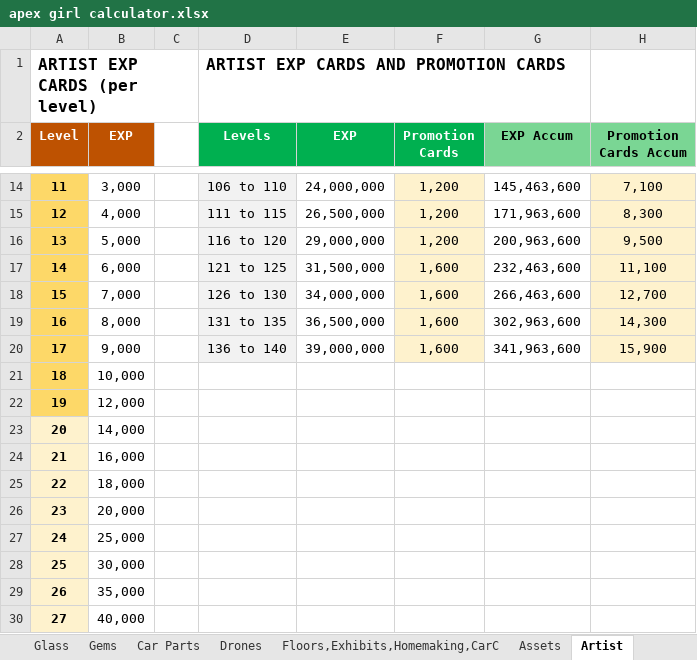
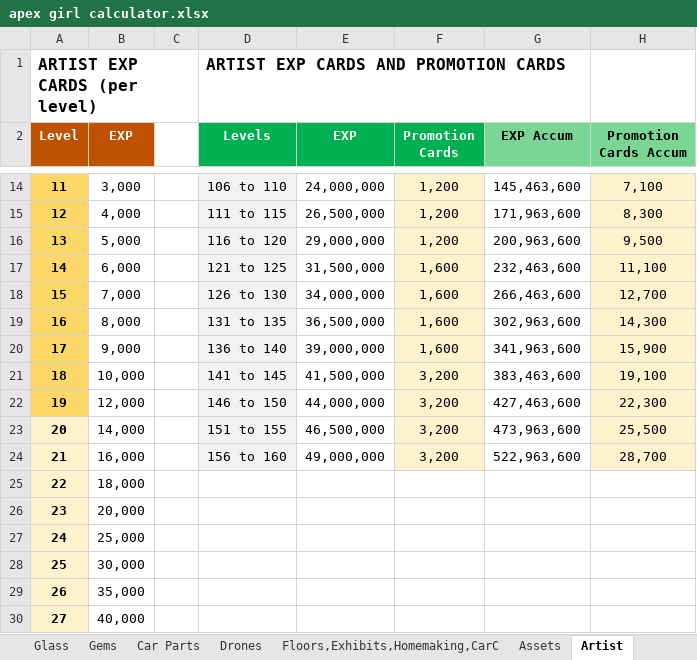
Before and after one commit to IamClumsy/apexgirlcalculator, an Excel workbook: src/apex girl calculator.xlsx, sheet Artist, drawn as a sheet; only a part is shown, gaps mark what is left out; values as stored, in another font and other column widths than the file's, no borders; the diff covers the shown part only; the diff names each change by its address in the sheet, - before the commit and + after, or states it on an @@ line.

```diff
--- a/src/apex girl calculator.xlsx (sheet Artist)
+++ b/src/apex girl calculator.xlsx (sheet Artist)
-D21 (Levels): (empty)
+D21 (Levels): 141 to 145
-D21:D24 fill: none
+D21:D24 fill: #F2F2F2
-E21 (EXP): (empty)
+E21 (EXP): 41,500,000
-F21:F24 (Promotion Cards): (empty)
+F21:F24 (Promotion Cards): 3,200
-F21:F24 fill: none
+F21:F24 fill: #FEF2CD
-G21 (EXP Accum): (empty)
+G21 (EXP Accum): 383,463,600
-H21 (Promotion Cards Accum): (empty)
+H21 (Promotion Cards Accum): 19,100
-H21:H24 fill: none
+H21:H24 fill: #FEF2CD
-D22 (Levels): (empty)
+D22 (Levels): 146 to 150
-E22 (EXP): (empty)
+E22 (EXP): 44,000,000
-G22 (EXP Accum): (empty)
+G22 (EXP Accum): 427,463,600
-H22 (Promotion Cards Accum): (empty)
+H22 (Promotion Cards Accum): 22,300
-D23 (Levels): (empty)
+D23 (Levels): 151 to 155
-E23 (EXP): (empty)
+E23 (EXP): 46,500,000
-G23 (EXP Accum): (empty)
+G23 (EXP Accum): 473,963,600
-H23 (Promotion Cards Accum): (empty)
+H23 (Promotion Cards Accum): 25,500
-D24 (Levels): (empty)
+D24 (Levels): 156 to 160
-E24 (EXP): (empty)
+E24 (EXP): 49,000,000
-G24 (EXP Accum): (empty)
+G24 (EXP Accum): 522,963,600
-H24 (Promotion Cards Accum): (empty)
+H24 (Promotion Cards Accum): 28,700
```
Also changed, not shown: 20 added rows, 1 edited cell and cell formats elsewhere in this sheet.
